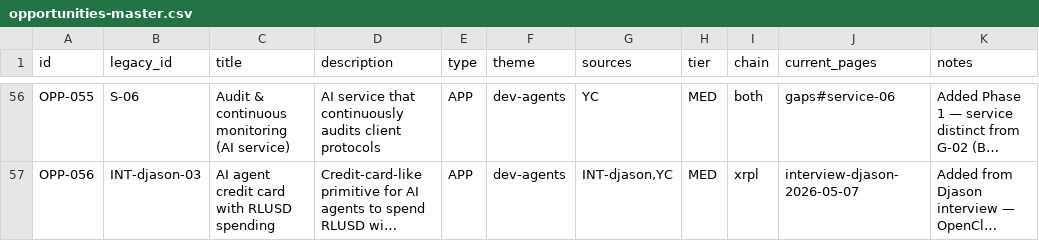
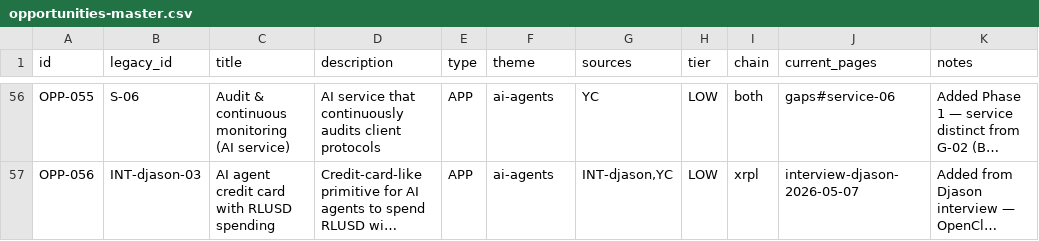
Before and after one commit to AurelienBg/xrpl-builder, a CSV file: opportunities-master.csv, drawn as a sheet; only a part is shown, gaps mark what is left out; long unchanged cells end in …; the diff covers the shown part only; the diff names each change by its address in the sheet, - before the commit and + after, or states it on an @@ line.

Commit message:
refactor(opportunities): TOOL/HIGH-MEDIUM-LOW/Dev-Tooling+AI-Agents + uniform pills
USER-VALIDATED CHANGES across 56 opportunities:

1. Type rename: BLOCK → TOOL (visual parity with APP)
   - 23 opps reclassified
   - CSS class .type-pill.block aliased to .tool (legacy support)

2. Tier rename: MULT/HIGH/MED → HIGH/MEDIUM/LOW
   - Standard 3-tier framework (no more "MULT" jargon)
   - Distribution: HIGH=7 (ex-MULT, top multipliers) · MEDIUM=31 · LOW=18
   - CSS classes mirror new names with legacy aliases for transition
   - Tooltips added on filter buttons explaining each tier:
     · HIGH = top priority · multiplier effect on ecosystem
     · MEDIUM = strong priority · community demand, regulatory timing
     · LOW = lower priority · specific verticals, novelties
   - Tier legend block added below filters on /opportunities

3. Theme split: dev-agents → dev-tooling + ai-agents
   - Dev Tooling (7 opps): testnet, registry, oracle adapters, SDK,
     signing primitives, monitoring, data marketplace (6 TOOL + 1 APP)
   - AI Agents (12 opps): agent stack (AgentPay, KYA, agent wallet) +
     AI services (compliance, treasury, restaking, market-making,
     community, dispute, audit, trading, credit card) (4 TOOL + 8 APP)
   - Registry now has 6 themes (was 5):
     wallets-infra (14) · lending (7) · rwa-stable (9) · evm-defi (7)
     · dev-tooling (7) · ai-agents (12) = 56 total

4. Uniform pill widths (column 2 of card rows)
   - min-width: 56px + text-align: center on Type/Tier/Chain pills
   - Visual alignment across all 56 rows

DOWNSTREAM UPDATES:
- /buildathon Section 04 (FR + EN): Tier 1-2-3 references rewritten
  as Tier HIGH/MEDIUM/LOW with "ex-Multipliers" annotation
- /buildathon intro: "5 themes, 7 multipliers" → "6 themes, 7 HIGH"
- /interviews (FR + EN): Djason prop-meta lines updated with new
  Type/Tier/Theme labels
- gsearch embedded index: type/tier label tokens remapped

POSTPONED (point 4 of user message): theme recategorization of 5 specific
opps (OPP-025/027/028/021/024) — to be done after this commit lands.

```diff
--- a/opportunities-master.csv
+++ b/opportunities-master.csv
-F56:F57 (theme): dev-agents
+F56:F57 (theme): ai-agents
-H56:H57 (tier): MED
+H56:H57 (tier): LOW
```
Also changed, not shown: 94 edited cells elsewhere in this file, 6 other files.
